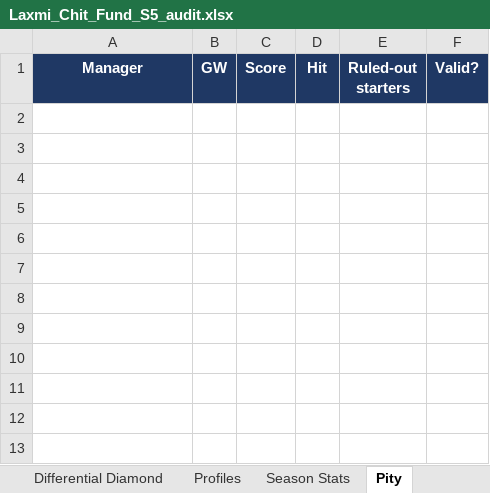
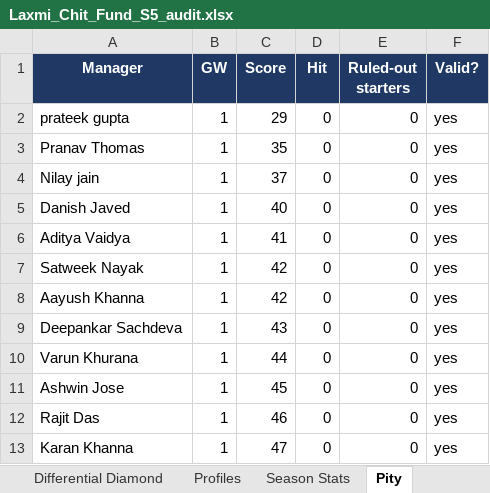
Before and after one commit to yash1997beohar/lcf-s5, an Excel workbook: docs/Laxmi_Chit_Fund_S5_audit.xlsx, sheet Pity, drawn as a sheet; values as stored, in another font and other column widths than the file's, no borders; the diff names each change by its address in the sheet, - before the commit and + after, or states it on an @@ line.

```diff
--- a/docs/Laxmi_Chit_Fund_S5_audit.xlsx (sheet Pity)
+++ b/docs/Laxmi_Chit_Fund_S5_audit.xlsx (sheet Pity)
+row 2: prateek gupta | 1 | 29 | 0 | 0 | yes
+row 3: Pranav Thomas | 1 | 35 | 0 | 0 | yes
+row 4: Nilay jain | 1 | 37 | 0 | 0 | yes
+row 5: Danish Javed | 1 | 40 | 0 | 0 | yes
+row 6: Aditya Vaidya | 1 | 41 | 0 | 0 | yes
+row 7: Satweek Nayak | 1 | 42 | 0 | 0 | yes
+row 8: Aayush Khanna | 1 | 42 | 0 | 0 | yes
+row 9: Deepankar Sachdeva | 1 | 43 | 0 | 0 | yes
+row 10: Varun Khurana | 1 | 44 | 0 | 0 | yes
+row 11: Ashwin Jose | 1 | 45 | 0 | 0 | yes
+row 12: Rajit Das | 1 | 46 | 0 | 0 | yes
+row 13: Karan Khanna | 1 | 47 | 0 | 0 | yes
```
Also changed, not shown: sheet Season Stats, sheet Differential Diamond, sheet Captaincy King, sheet GW Scores, sheet Green Arrow King, sheet Overall, 2 more sheets, 34 other files.
